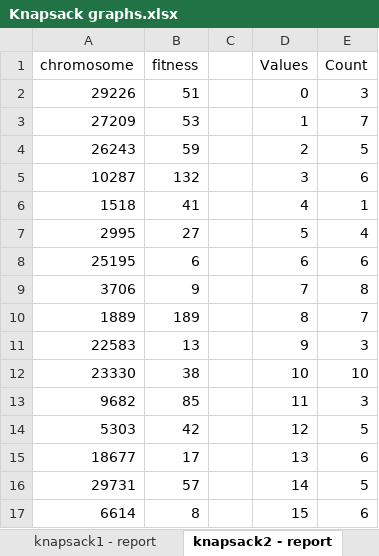
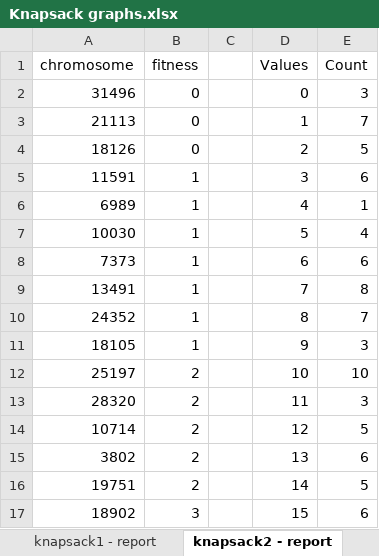
Before and after one commit to alegestor/Practicas-IA, an Excel workbook: Practica Final/Knapsack graphs.xlsx, sheet knapsack2 - report, drawn as a sheet; only a part is shown; values as stored, in another font and other column widths than the file's, no borders; charts and pictures and table styles not drawn; the diff covers the shown part only; the diff names each change by its address in the sheet, - before the commit and + after, or states it on an @@ line.

Commit message:
Update Knapsack graphs.xlsx

```diff
--- a/Practica Final/Knapsack graphs.xlsx (sheet knapsack2 - report)
+++ b/Practica Final/Knapsack graphs.xlsx (sheet knapsack2 - report)
-A2 (chromosome): 29226
+A2 (chromosome): 31496
-B2 (fitness): 51
+B2 (fitness): 0
-A3 (chromosome): 27209
+A3 (chromosome): 21113
-B3 (fitness): 53
+B3 (fitness): 0
-A4 (chromosome): 26243
+A4 (chromosome): 18126
-B4 (fitness): 59
+B4 (fitness): 0
-A5 (chromosome): 10287
+A5 (chromosome): 11591
-B5 (fitness): 132
+B5 (fitness): 1
-A6 (chromosome): 1518
+A6 (chromosome): 6989
-B6 (fitness): 41
+B6 (fitness): 1
-A7 (chromosome): 2995
+A7 (chromosome): 10030
-B7 (fitness): 27
+B7 (fitness): 1
-A8 (chromosome): 25195
+A8 (chromosome): 7373
-B8 (fitness): 6
+B8 (fitness): 1
-A9 (chromosome): 3706
+A9 (chromosome): 13491
-B9 (fitness): 9
+B9 (fitness): 1
-A10 (chromosome): 1889
+A10 (chromosome): 24352
-B10 (fitness): 189
+B10 (fitness): 1
-A11 (chromosome): 22583
+A11 (chromosome): 18105
-B11 (fitness): 13
+B11 (fitness): 1
-A12 (chromosome): 23330
+A12 (chromosome): 25197
-B12 (fitness): 38
+B12 (fitness): 2
-A13 (chromosome): 9682
+A13 (chromosome): 28320
-B13 (fitness): 85
+B13 (fitness): 2
-A14 (chromosome): 5303
+A14 (chromosome): 10714
-B14 (fitness): 42
+B14 (fitness): 2
-A15 (chromosome): 18677
+A15 (chromosome): 3802
-B15 (fitness): 17
+B15 (fitness): 2
-A16 (chromosome): 29731
+A16 (chromosome): 19751
-B16 (fitness): 57
+B16 (fitness): 2
-A17 (chromosome): 6614
+A17 (chromosome): 18902
-B17 (fitness): 8
+B17 (fitness): 3
```
Also changed, not shown: other rows of this sheet, sheet knapsack3 - report, sheet knapsack1 - report, sheet multiKnapsack1 - report, sheet multiKnapsack2 - report, sheet multiKnapsack3 - report, formulas that keep their value, charts or pictures.
